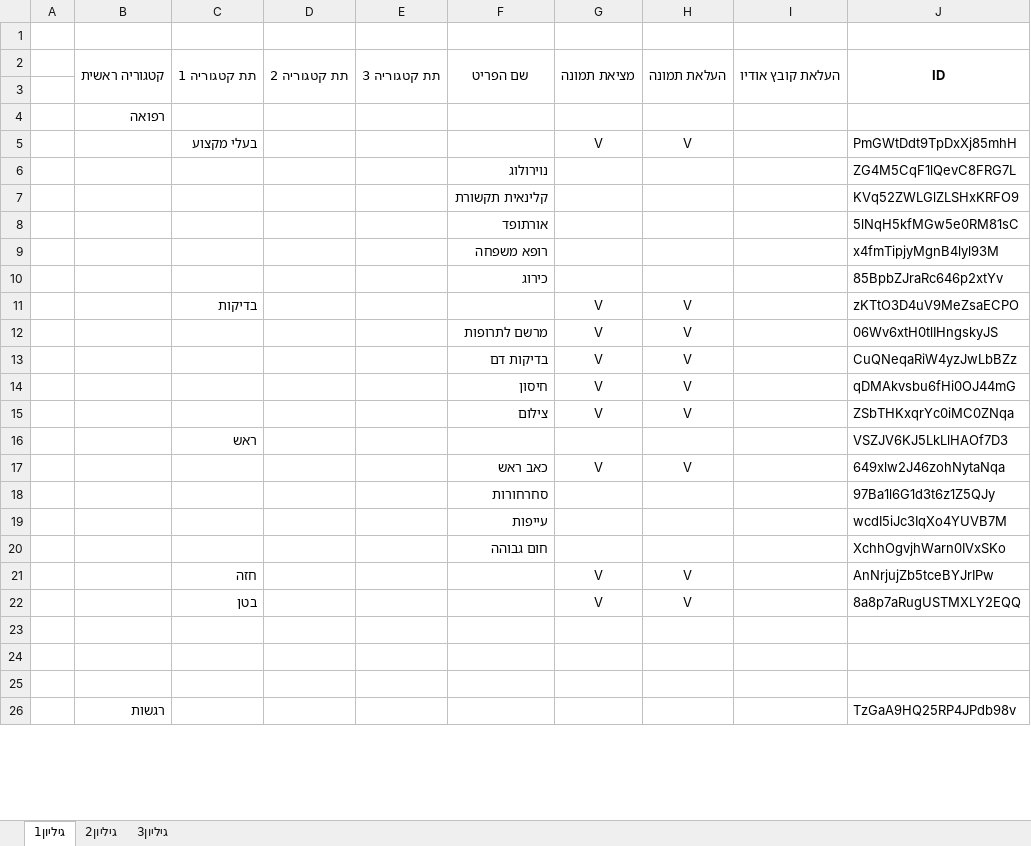
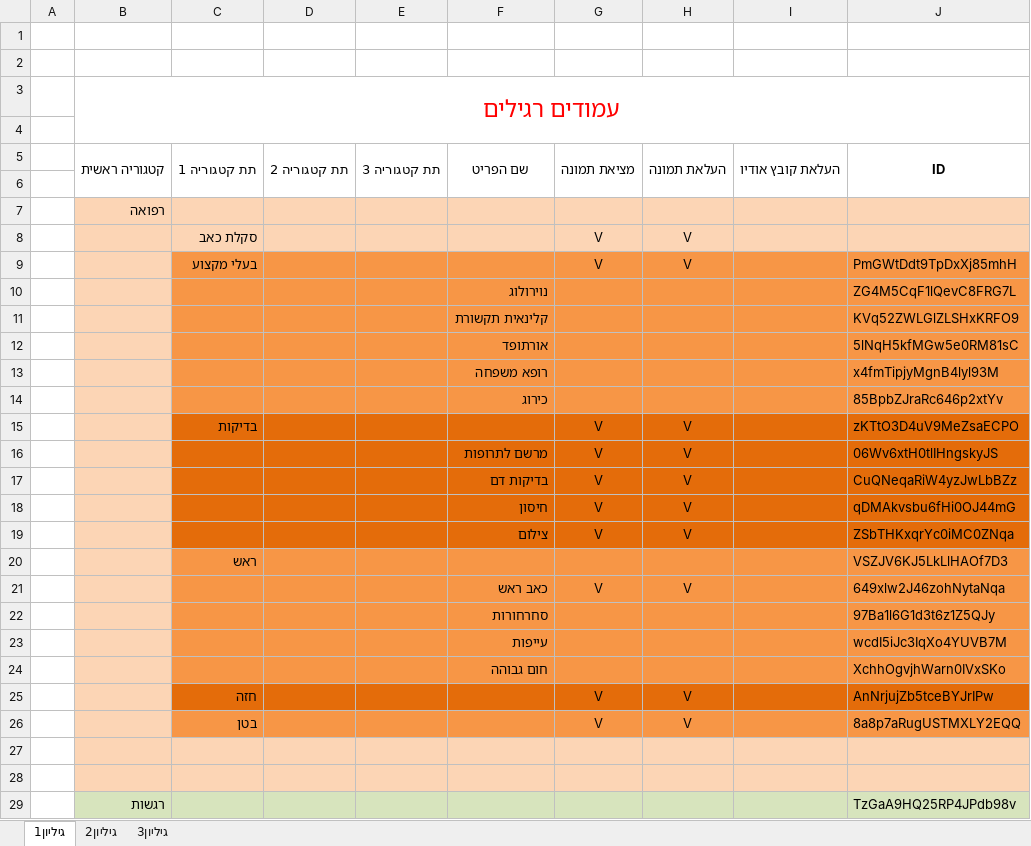
Before and after one commit to DavidDr90/Hadasa-Rehabilitation, an Excel workbook: Wiki Stuff/תכולתDB.xlsx, sheet גיליון1, drawn as a sheet; only a part is shown; values as stored, in another font and other column widths than the file's, no borders; removed rows and columns are numbered as before the commit, all else as after; the diff covers the shown part only; the diff names each change by its address in the sheet, - before the commit and + after, or states it on an @@ line.

Commit message:
update the DB content and document

```diff
--- a/Wiki Stuff/תכולתDB.xlsx (sheet גיליון1)
+++ b/Wiki Stuff/תכולתDB.xlsx (sheet גיליון1)
+row 2: (empty)
+row 3:  | עמודים רגילים
+row 4: (empty)
-B7:J7 fill: none
+B7:J7 fill: #FCD5B5
+row 8:  |  | סקלת כאב |  |  |  | V | V
-B9:B26 fill: none
+B9:B26 fill: #FCD5B5
-C9:J14 fill: none
+C9:J14 fill: #F79646
-C15:J19 fill: none
+C15:J19 fill: #E46C0A
-C20:J24 fill: none
+C20:J24 fill: #F79646
-C25:J25 fill: none
+C25:J25 fill: #E46C0A
-C26:J26 fill: none
+C26:J26 fill: #F79646
-B27:J28 fill: none
+B27:J28 fill: #FCD5B5
-row 25: (empty)
-B29:J29 fill: none
+B29:J29 fill: #D7E4BD
```
Also changed, not shown: 31 added rows and cell formats elsewhere in this sheet.
